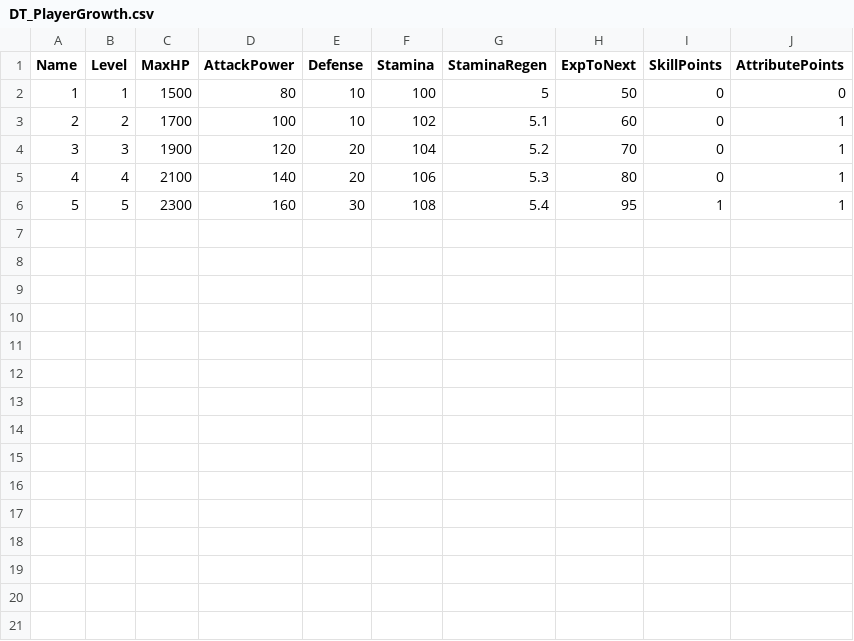
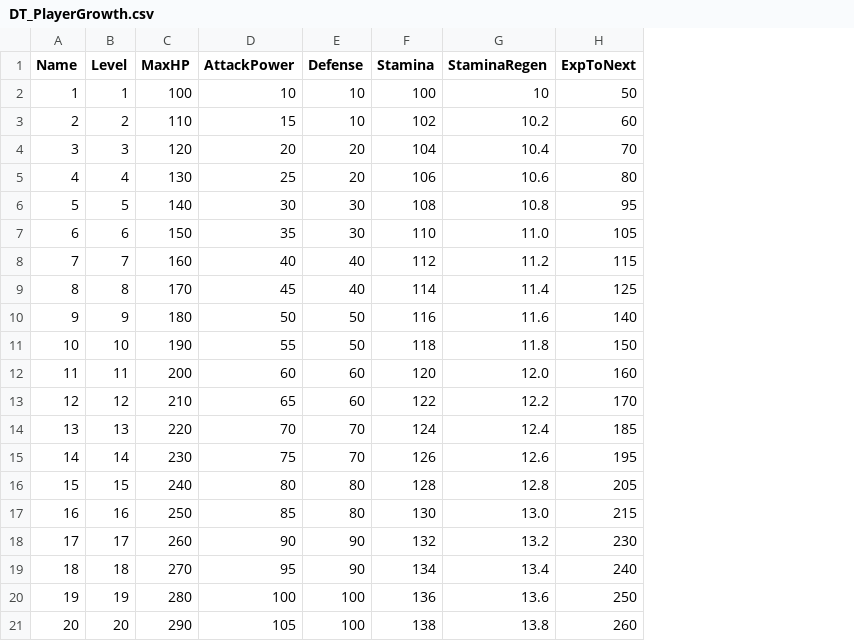
Before and after one commit to TangciuYueng/BlackMyth, a CSV file: Content/Data/Tables/DT_PlayerGrowth.csv, drawn as a sheet; removed rows and columns are numbered as before the commit, all else as after; the diff names each change by its address in the sheet, - before the commit and + after, or states it on an @@ line.

```diff
--- a/Content/Data/Tables/DT_PlayerGrowth.csv
+++ b/Content/Data/Tables/DT_PlayerGrowth.csv
-column I (SkillPoints), rows 2-6: 0 | 0 | 0 | 0 | 1
-column J (AttributePoints), rows 2-6: 0 | 1 | 1 | 1 | 1
-C2 (MaxHP): 1500
+C2 (MaxHP): 100
-D2 (AttackPower): 80
+D2 (AttackPower): 10
-G2 (StaminaRegen): 5
+G2 (StaminaRegen): 10
-C3 (MaxHP): 1700
+C3 (MaxHP): 110
-D3 (AttackPower): 100
+D3 (AttackPower): 15
-G3 (StaminaRegen): 5.1
+G3 (StaminaRegen): 10.2
-C4 (MaxHP): 1900
+C4 (MaxHP): 120
-D4 (AttackPower): 120
+D4 (AttackPower): 20
-G4 (StaminaRegen): 5.2
+G4 (StaminaRegen): 10.4
-C5 (MaxHP): 2100
+C5 (MaxHP): 130
-D5 (AttackPower): 140
+D5 (AttackPower): 25
-G5 (StaminaRegen): 5.3
+G5 (StaminaRegen): 10.6
-C6 (MaxHP): 2300
+C6 (MaxHP): 140
-D6 (AttackPower): 160
+D6 (AttackPower): 30
-G6 (StaminaRegen): 5.4
+G6 (StaminaRegen): 10.8
+row 7: 6 | 6 | 150 | 35 | 30 | 110 | 11.0 | 105
+row 8: 7 | 7 | 160 | 40 | 40 | 112 | 11.2 | 115
+row 9: 8 | 8 | 170 | 45 | 40 | 114 | 11.4 | 125
+row 10: 9 | 9 | 180 | 50 | 50 | 116 | 11.6 | 140
+row 11: 10 | 10 | 190 | 55 | 50 | 118 | 11.8 | 150
+row 12: 11 | 11 | 200 | 60 | 60 | 120 | 12.0 | 160
+row 13: 12 | 12 | 210 | 65 | 60 | 122 | 12.2 | 170
+row 14: 13 | 13 | 220 | 70 | 70 | 124 | 12.4 | 185
+row 15: 14 | 14 | 230 | 75 | 70 | 126 | 12.6 | 195
+row 16: 15 | 15 | 240 | 80 | 80 | 128 | 12.8 | 205
+row 17: 16 | 16 | 250 | 85 | 80 | 130 | 13.0 | 215
+row 18: 17 | 17 | 260 | 90 | 90 | 132 | 13.2 | 230
+row 19: 18 | 18 | 270 | 95 | 90 | 134 | 13.4 | 240
+row 20: 19 | 19 | 280 | 100 | 100 | 136 | 13.6 | 250
+row 21: 20 | 20 | 290 | 105 | 100 | 138 | 13.8 | 260
```
Also changed, not shown: Content/Data/Tables/DT_Enemies.csv, Content/Data/Tables/DT_Items.csv, 34 other files.
